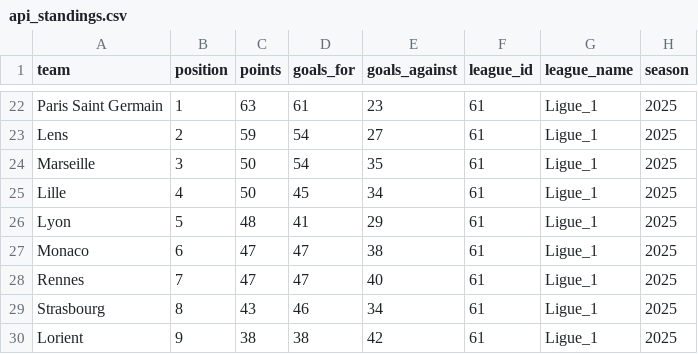
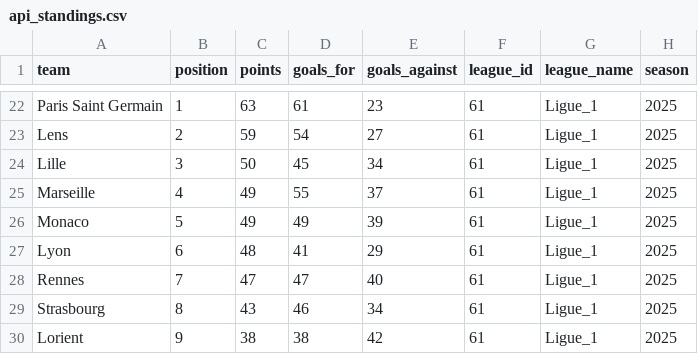
Before and after one commit to pirate-225/football-ai-api, a CSV file: data_raw/api_standings.csv, drawn as a sheet; only a part is shown, gaps mark what is left out.

```diff
--- a/data_raw/api_standings.csv
+++ b/data_raw/api_standings.csv
@@ -23,6 +23,6 @@ Paris Saint Germain,1,63,61,23,61,Ligue_1,2025
 Lens,2,59,54,27,61,Ligue_1,2025
-Marseille,3,50,54,35,61,Ligue_1,2025
-Lille,4,50,45,34,61,Ligue_1,2025
-Lyon,5,48,41,29,61,Ligue_1,2025
-Monaco,6,47,47,38,61,Ligue_1,2025
+Lille,3,50,45,34,61,Ligue_1,2025
+Marseille,4,49,55,37,61,Ligue_1,2025
+Monaco,5,49,49,39,61,Ligue_1,2025
+Lyon,6,48,41,29,61,Ligue_1,2025
 Rennes,7,47,47,40,61,Ligue_1,2025
```
Also changed, not shown: data_raw/api_odds.csv, 5 other files.
